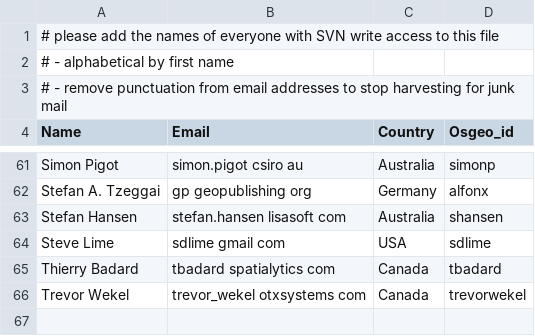
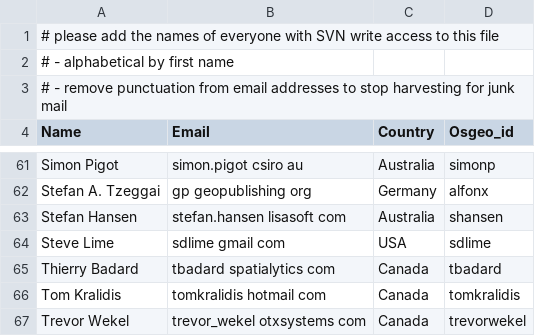
Before and after one commit to bermud/OSGeoLive-svn, a CSV file: doc/contributors.csv, drawn as a sheet; only a part is shown, gaps mark what is left out; the diff names each change by its address in the sheet, - before the commit and + after, or states it on an @@ line.

Commit message:
add myself to contributors
git-svn-id: http://svn.osgeo.org/osgeo/livedvd/gisvm/trunk@7445 7da46fd8-bd2a-0410-a152-cf9810cf5b10

```diff
--- a/doc/contributors.csv
+++ b/doc/contributors.csv
+row 66: Tom Kralidis | tomkralidis hotmail com | Canada | tomkralidis
```
